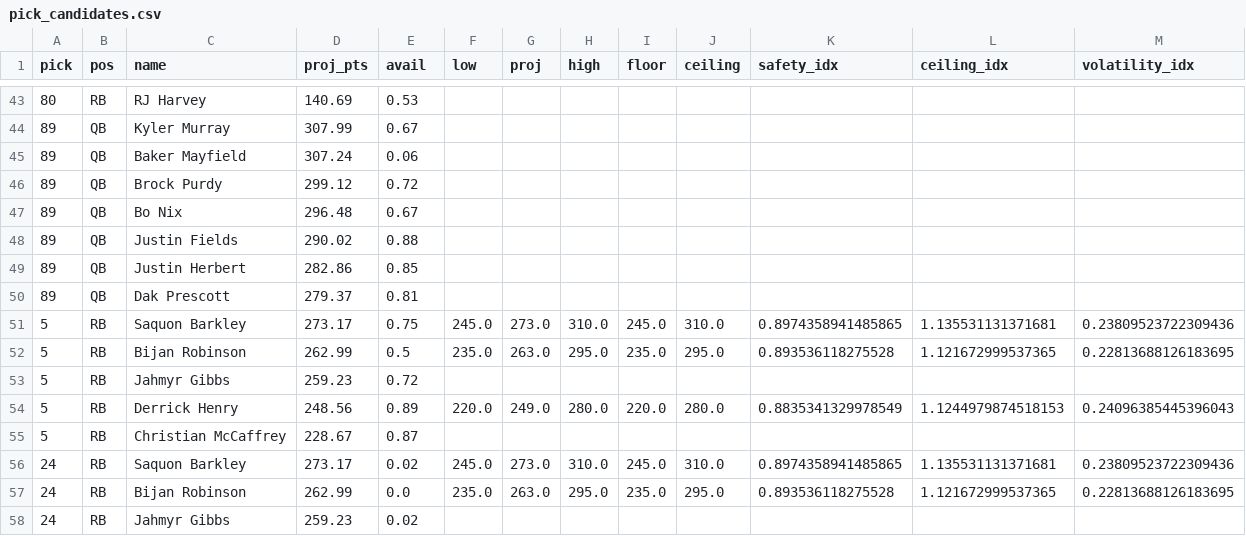
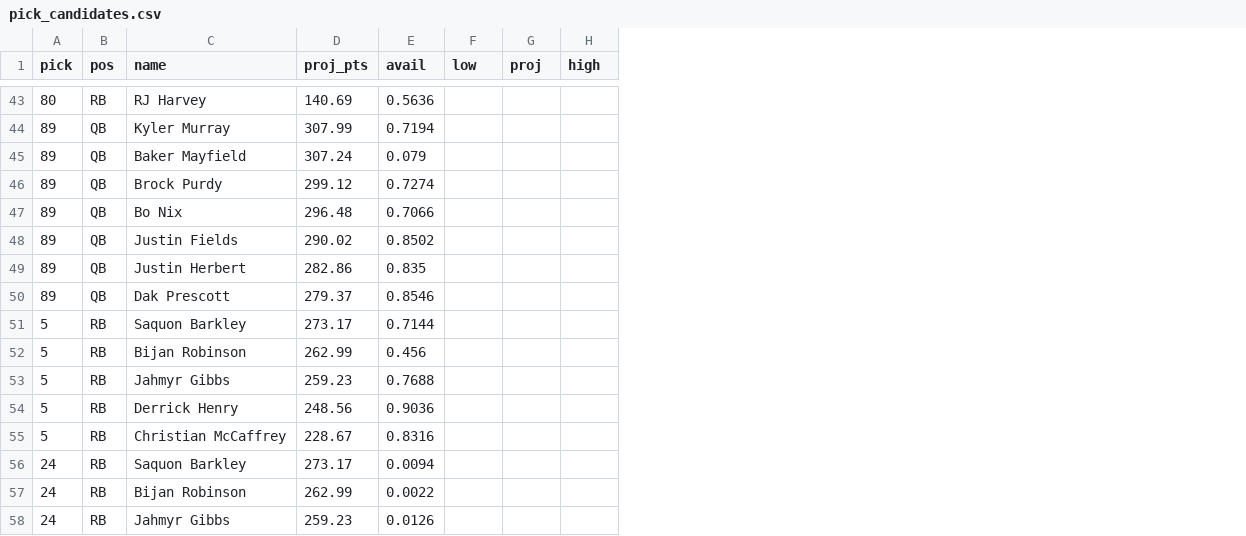
Before and after one commit to ban5104/fantasy-draft, a CSV file: data/output-simulations/pick_candidates.csv, drawn as a sheet; only a part is shown, gaps mark what is left out; removed rows and columns are numbered as before the commit, all else as after; the diff covers the shown part only; the diff names each change by its address in the sheet, - before the commit and + after, or states it on an @@ line.

```diff
--- a/data/output-simulations/pick_candidates.csv
+++ b/data/output-simulations/pick_candidates.csv
-column I (floor), rows 51-57: 245.0 | 235.0 |  | 220.0 |  | 245.0 | 235.0
-column J (ceiling), rows 51-57: 310.0 | 295.0 |  | 280.0 |  | 310.0 | 295.0
-column K (safety_idx), rows 51-57: 0.8974358941485865 | 0.893536118275528 |  | 0.8835341329978549 |  | 0.8974358941485865 | 0.893536118275528
-column L (ceiling_idx), rows 51-57: 1.135531131371681 | 1.121672999537365 |  | 1.1244979874518153 |  | 1.135531131371681 | 1.121672999537365
-column M (volatility_idx), rows 51-57: 0.23809523722309436 | 0.22813688126183695 |  | 0.24096385445396043 |  | 0.23809523722309436 | 0.22813688126183695
-E43 (avail): 0.53
+E43 (avail): 0.5636
-E44 (avail): 0.67
+E44 (avail): 0.7194
-E45 (avail): 0.06
+E45 (avail): 0.079
-E46 (avail): 0.72
+E46 (avail): 0.7274
-E47 (avail): 0.67
+E47 (avail): 0.7066
-E48 (avail): 0.88
+E48 (avail): 0.8502
-E49 (avail): 0.85
+E49 (avail): 0.835
-E50 (avail): 0.81
+E50 (avail): 0.8546
-E51 (avail): 0.75
+E51 (avail): 0.7144
-F51 (low): 245.0
+F51 (low): (empty)
-G51 (proj): 273.0
+G51 (proj): (empty)
-H51 (high): 310.0
+H51 (high): (empty)
-E52 (avail): 0.5
+E52 (avail): 0.456
-F52 (low): 235.0
+F52 (low): (empty)
-G52 (proj): 263.0
+G52 (proj): (empty)
-H52 (high): 295.0
+H52 (high): (empty)
-E53 (avail): 0.72
+E53 (avail): 0.7688
-E54 (avail): 0.89
+E54 (avail): 0.9036
-F54 (low): 220.0
+F54 (low): (empty)
-G54 (proj): 249.0
+G54 (proj): (empty)
-H54 (high): 280.0
+H54 (high): (empty)
-E55 (avail): 0.87
+E55 (avail): 0.8316
-E56 (avail): 0.02
+E56 (avail): 0.0094
-F56 (low): 245.0
+F56 (low): (empty)
-G56 (proj): 273.0
+G56 (proj): (empty)
-H56 (high): 310.0
+H56 (high): (empty)
-E57 (avail): 0.0
+E57 (avail): 0.0022
-F57 (low): 235.0
+F57 (low): (empty)
-G57 (proj): 263.0
+G57 (proj): (empty)
-H57 (high): 295.0
+H57 (high): (empty)
-E58 (avail): 0.02
+E58 (avail): 0.0126
```
Also changed, not shown: 1 added row, 1 removed row and 89 edited cells elsewhere in this file, data/output-simulations/mc_config_espn.csv, data/output-simulations/mc_player_survivals_espn.csv, 5 other files.
